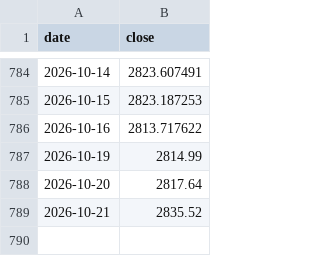
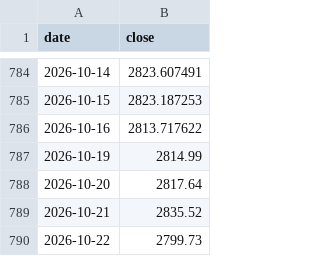
Before and after one commit to michaelmet2000/dca-optimise, a CSV file: data/history/acwiimi.csv, drawn as a sheet; only a part is shown, gaps mark what is left out.

```diff
--- a/data/history/acwiimi.csv
+++ b/data/history/acwiimi.csv
@@ -789 +789,2 @@ date,close
 2026-10-21,2835.52
+2026-10-22,2799.73
```
Also changed, not shown: 1 other file.
